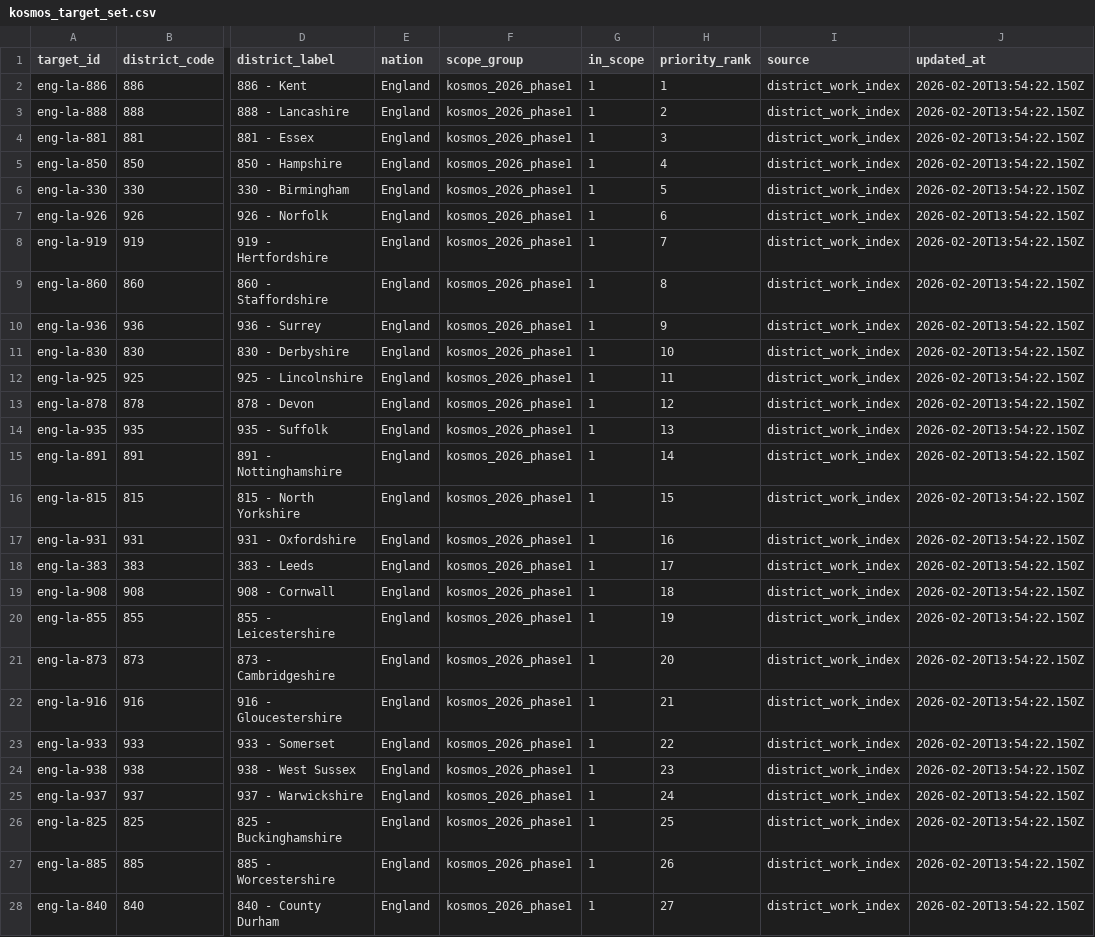
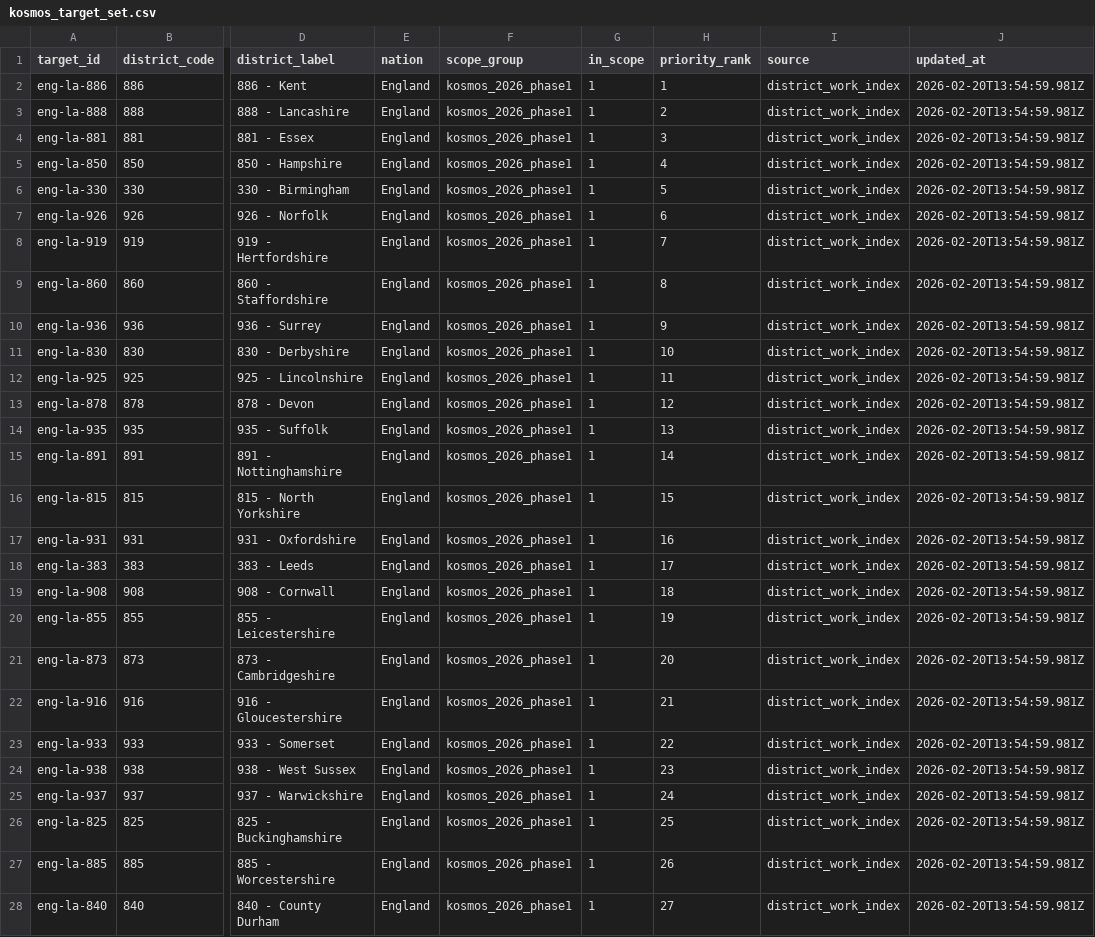
Before and after one commit to simonbullows/Become-Inspired-Workshop-System, a CSV file: data/kosmos/exports/kosmos_target_set.csv, drawn as a sheet; only a part is shown, gaps mark what is left out; the diff covers the shown part only; the diff names each change by its address in the sheet, - before the commit and + after, or states it on an @@ line.

```diff
--- a/data/kosmos/exports/kosmos_target_set.csv
+++ b/data/kosmos/exports/kosmos_target_set.csv
-J2:J28 (updated_at): 2026-02-20T13:54:22.150Z
+J2:J28 (updated_at): 2026-02-20T13:54:59.981Z
```
Also changed, not shown: 126 edited cells elsewhere in this file, data/district_work/district_index.csv, data/district_work/districts/888_lancashire.csv, 1 other file.
